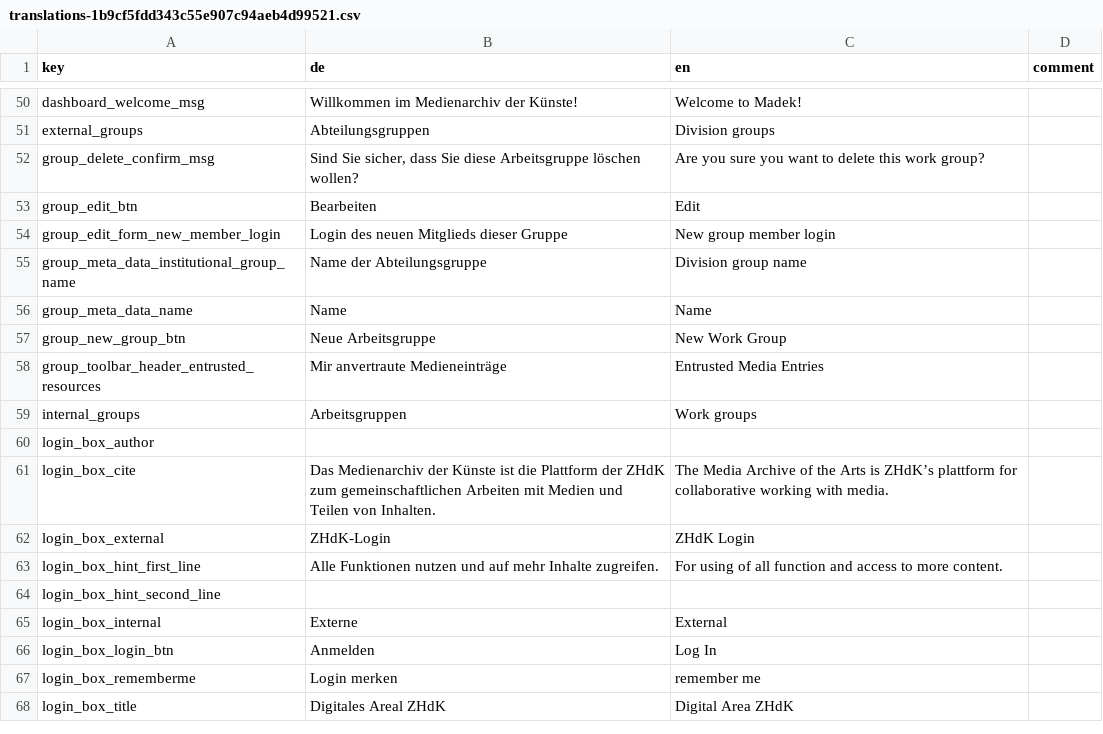
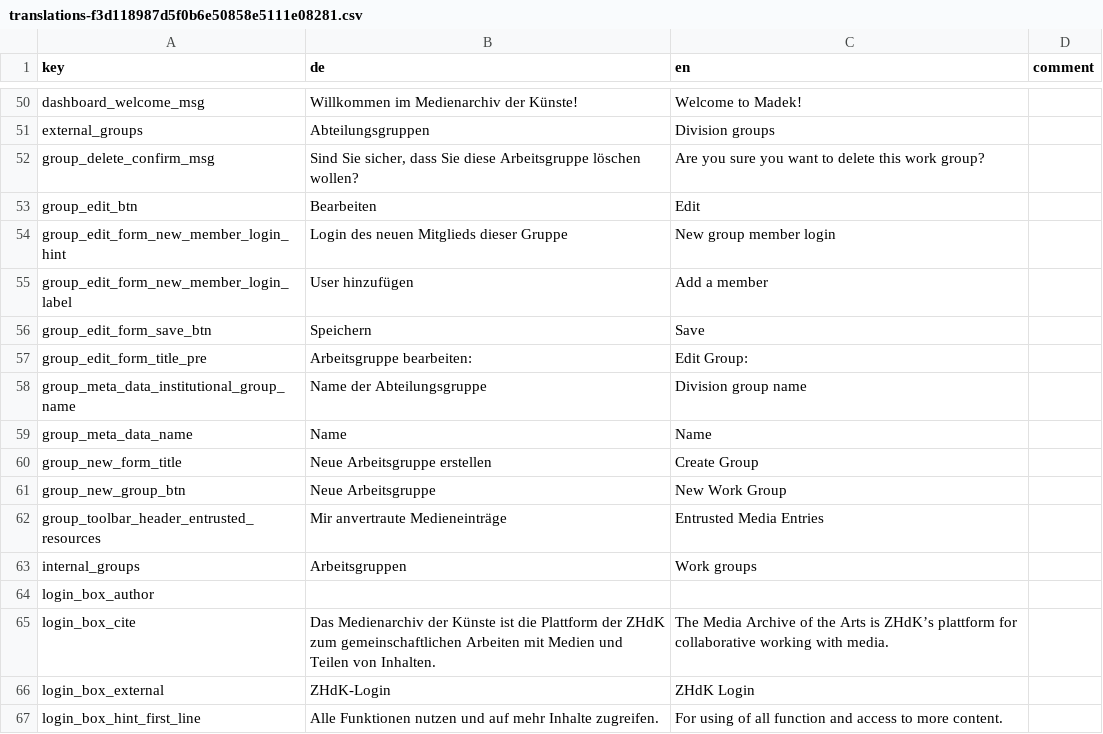
Before and after one commit to broggn/hfg-madek_webapp_assets, a CSV file: translations-f3d118987d5f0b6e50858e5111e08281.csv (was translations-1b9cf5fdd343c55e907c94aeb4d99521.csv), drawn as a sheet; only a part is shown, gaps mark what is left out; the shorter side is filled out with more unchanged rows.

Commit message:
fix: view: groups: polish edit fom

```diff
--- a/translations-1b9cf5fdd343c55e907c94aeb4d99521.csv
+++ b/translations-f3d118987d5f0b6e50858e5111e08281.csv
@@ -53,5 +53,9 @@ group_delete_confirm_msg,"Sind Sie sicher, dass Sie diese Arbeitsgruppe löschen
 group_edit_btn,Bearbeiten,Edit,
-group_edit_form_new_member_login,Login des neuen Mitglieds dieser Gruppe,New group member login,
+group_edit_form_new_member_login_hint,Login des neuen Mitglieds dieser Gruppe,New group member login,
+group_edit_form_new_member_login_label,User hinzufügen,Add a member,
+group_edit_form_save_btn,Speichern,Save,
+group_edit_form_title_pre,Arbeitsgruppe bearbeiten: ,Edit Group: ,
 group_meta_data_institutional_group_name,Name der Abteilungsgruppe,Division group name,
 group_meta_data_name,Name,Name,
+group_new_form_title,Neue Arbeitsgruppe erstellen,Create Group,
 group_new_group_btn,Neue Arbeitsgruppe,New Work Group,
```
Also changed, not shown: 11 other files.
